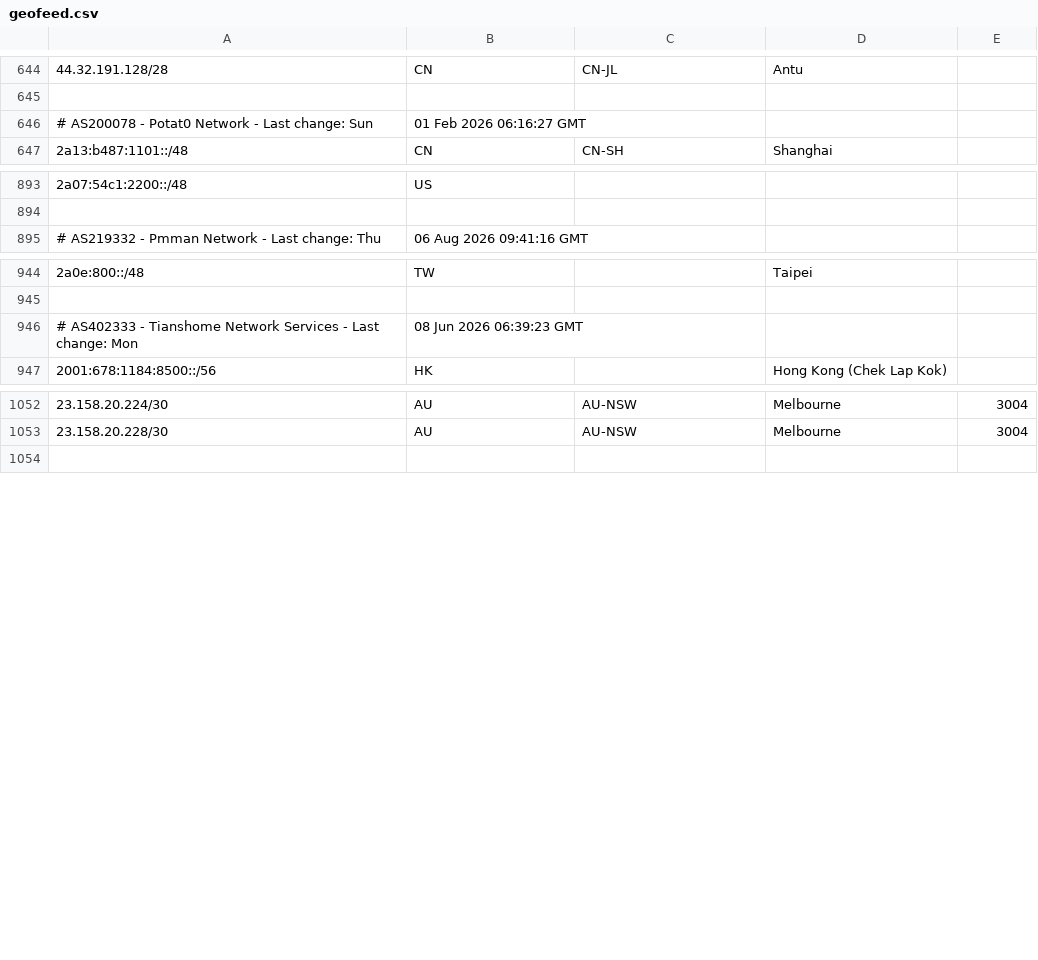
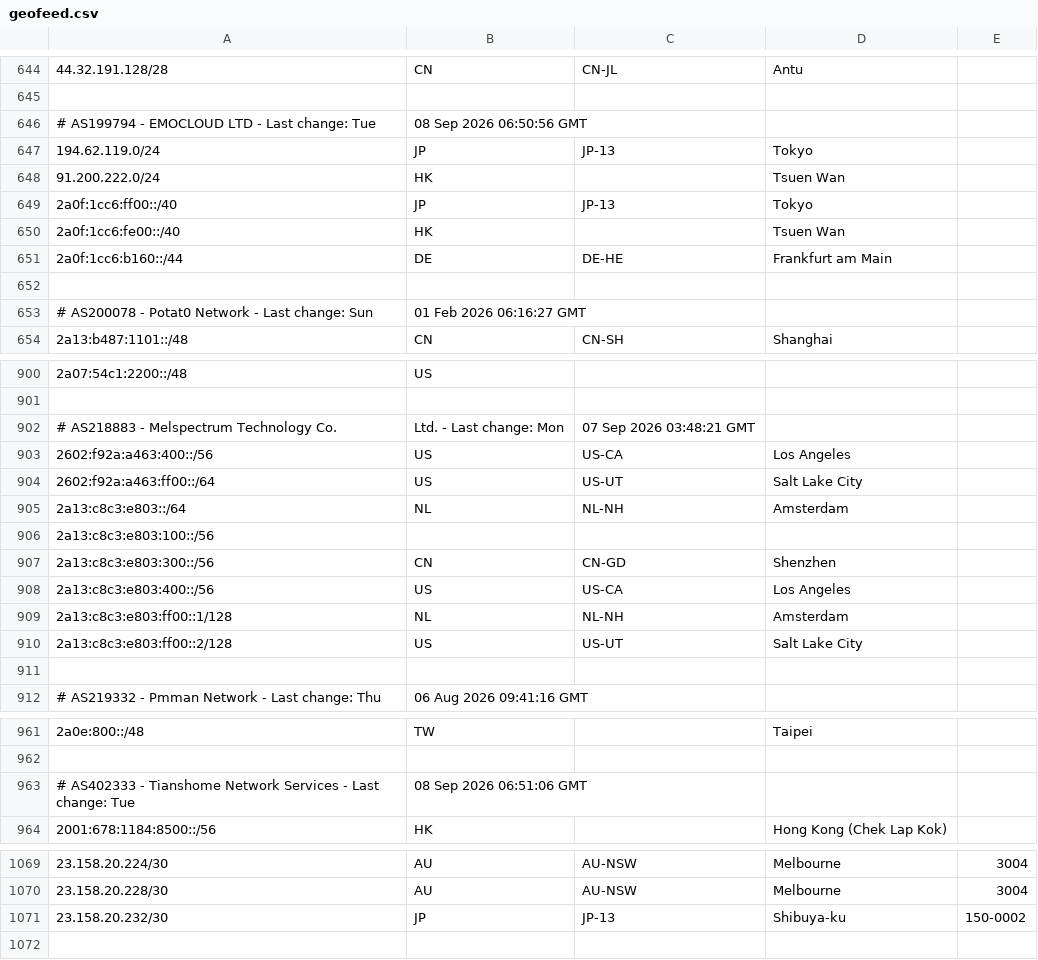
Before and after one commit to R3M1N3/moegeo, a CSV file: output/geofeed.csv, drawn as a sheet; only a part is shown, gaps mark what is left out; the diff covers the shown part only.

```diff
--- a/output/geofeed.csv
+++ b/output/geofeed.csv
@@ -645,2 +645,9 @@
 
+# AS199794 - EMOCLOUD LTD - Last change: Tue, 08 Sep 2026 06:50:56 GMT
+194.62.119.0/24,JP,JP-13,Tokyo,
+91.200.222.0/24,HK,,Tsuen Wan,
+2a0f:1cc6:ff00::/40,JP,JP-13,Tokyo,
+2a0f:1cc6:fe00::/40,HK,,Tsuen Wan,
+2a0f:1cc6:b160::/44,DE,DE-HE,Frankfurt am Main,
+
 # AS200078 - Potat0 Network - Last change: Sun, 01 Feb 2026 06:16:27 GMT
@@ -894,2 +901,12 @@
 
+# AS218883 - Melspectrum Technology Co., Ltd. - Last change: Mon, 07 Sep 2026 03:48:21 GMT
+2602:f92a:a463:400::/56,US,US-CA,Los Angeles,
+2602:f92a:a463:ff00::/64,US,US-UT,Salt Lake City,
+2a13:c8c3:e803::/64,NL,NL-NH,Amsterdam,
+2a13:c8c3:e803:100::/56,,,,
+2a13:c8c3:e803:300::/56,CN,CN-GD,Shenzhen,
+2a13:c8c3:e803:400::/56,US,US-CA,Los Angeles,
+2a13:c8c3:e803:ff00::1/128,NL,NL-NH,Amsterdam,
+2a13:c8c3:e803:ff00::2/128,US,US-UT,Salt Lake City,
+
 # AS219332 - Pmman Network - Last change: Thu, 06 Aug 2026 09:41:16 GMT
@@ -945,3 +962,3 @@
 
-# AS402333 - Tianshome Network Services - Last change: Mon, 08 Jun 2026 06:39:23 GMT
+# AS402333 - Tianshome Network Services - Last change: Tue, 08 Sep 2026 06:51:06 GMT
 2001:678:1184:8500::/56,HK,,Hong Kong (Chek Lap Kok),
@@ -1053,2 +1070,3 @@
 23.158.20.228/30,AU,AU-NSW,Melbourne,3004
+23.158.20.232/30,JP,JP-13,Shibuya-ku,150-0002
 
```
Also changed, not shown: 2 edited cells elsewhere in this file.
